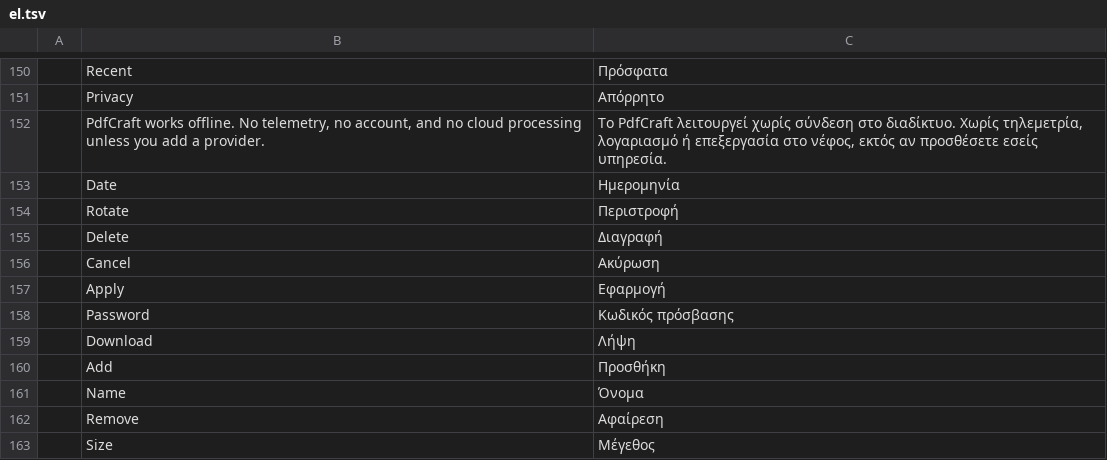
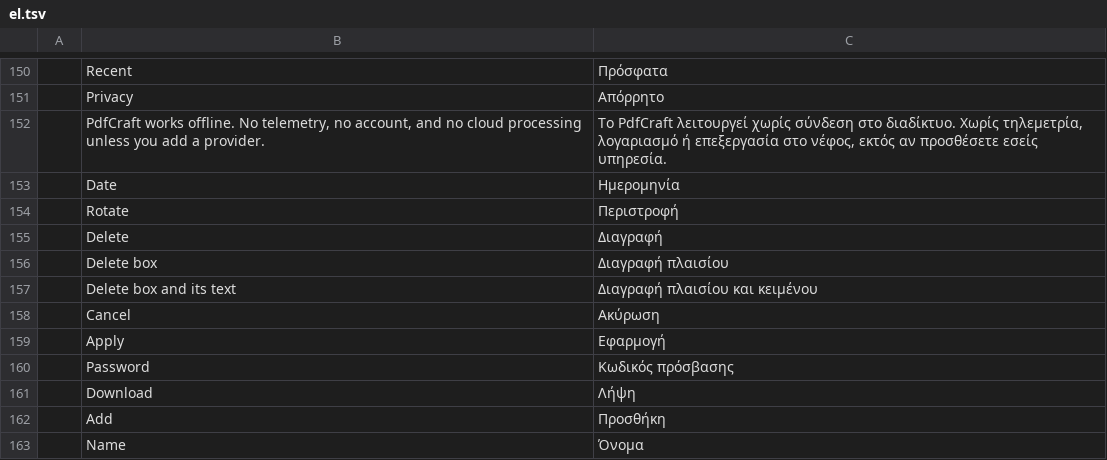
Before and after one commit to caaioh1/pdfcraft-rs, a TSV file: crates/ui-egui/src/i18n/el.tsv, drawn as a sheet; only a part is shown, gaps mark what is left out; the shorter side is filled out with more unchanged rows.

```diff
--- a/crates/ui-egui/src/i18n/el.tsv
+++ b/crates/ui-egui/src/i18n/el.tsv
@@ -155,2 +155,4 @@
 	Delete	Διαγραφή
+	Delete box	Διαγραφή πλαισίου
+	Delete box and its text	Διαγραφή πλαισίου και κειμένου
 	Cancel	Ακύρωση
```
Also changed, not shown: crates/ui-egui/src/i18n/bg.tsv, crates/ui-egui/src/i18n/ja.tsv, 35 other files.
